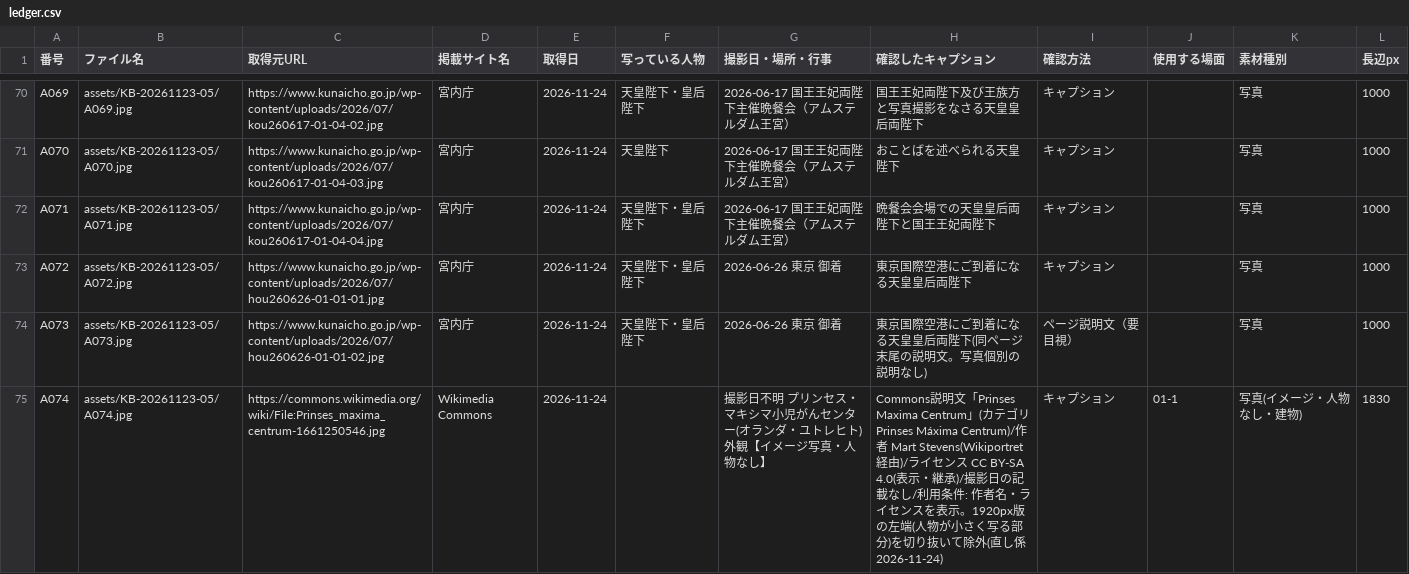
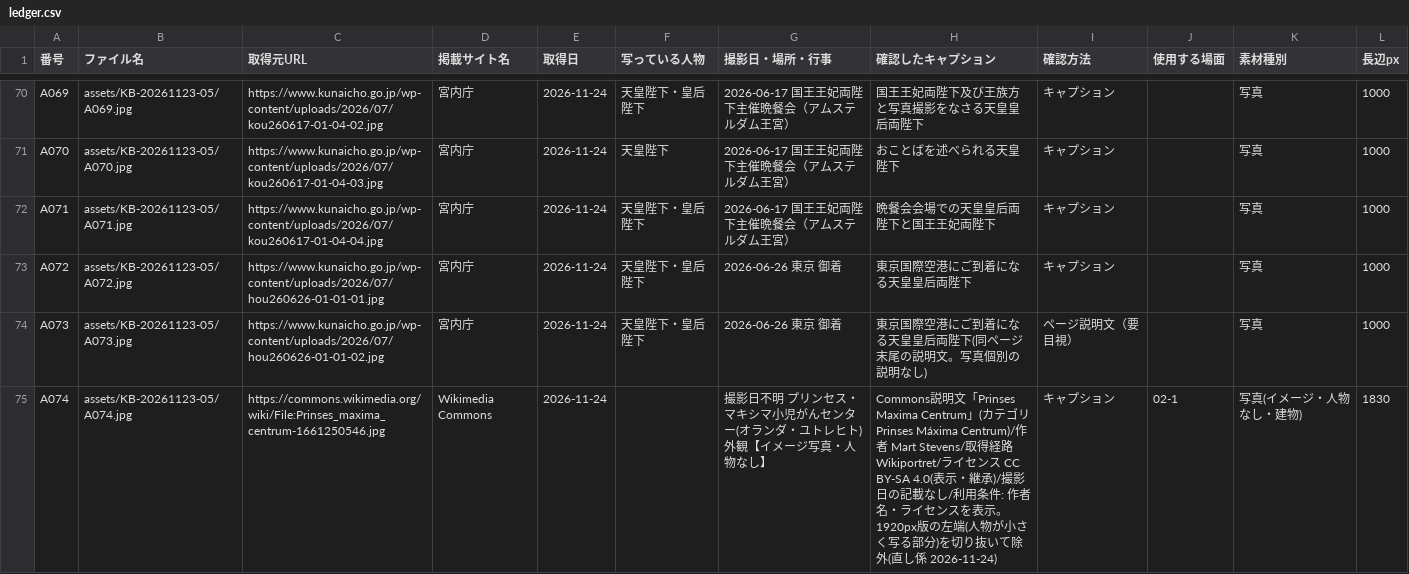
Before and after one commit to aiichirouarakiaandacoltd-bit/-, a CSV file: projects/KB-20261123-05/ledger.csv, drawn as a sheet; only a part is shown, gaps mark what is left out; the diff covers the shown part only.

```diff
--- a/projects/KB-20261123-05/ledger.csv
+++ b/projects/KB-20261123-05/ledger.csv
@@ -74,2 +74,2 @@ A072,assets/KB-20261123-05/A072.jpg,https://www.kunaicho.go.jp/wp-content/upload
 A073,assets/KB-20261123-05/A073.jpg,https://www.kunaicho.go.jp/wp-content/uploads/2026/07/hou260626-01-01-02.jpg,宮内庁,2026-11-24,天皇陛下・皇后陛下,2026-06-26 東京 御着,東京国際空港にご到着になる天皇皇后両陛下(同ページ末尾の説明文。写真個別の説明なし),ページ説明文（要目視）,,写真,1000
-A074,assets/KB-20261123-05/A074.jpg,https://commons.wikimedia.org/wiki/File:Prinses_maxima_centrum-1661250546.jpg,Wikimedia Commons,2026-11-24,,撮影日不明 プリンセス・マキシマ小児がんセンター(オランダ・ユトレヒト)外観【イメージ写真・人物なし】,Commons説明文「Prinses Maxima Centrum」(カテゴリ Prinses Máxima Centrum)/作者 Mart Stevens(Wikiportret 経由)/ライセンス CC BY-SA 4.0(表示・継承)/撮影日の記載なし/利用条件: 作者名・ライセンスを表示。1920px版の左端(人物が小さく写る部分)を切り抜いて除外(直し係 2026-11-24),キャプション,01-1,写真(イメージ・人物なし・建物),1830
+A074,assets/KB-20261123-05/A074.jpg,https://commons.wikimedia.org/wiki/File:Prinses_maxima_centrum-1661250546.jpg,Wikimedia Commons,2026-11-24,,撮影日不明 プリンセス・マキシマ小児がんセンター(オランダ・ユトレヒト)外観【イメージ写真・人物なし】,Commons説明文「Prinses Maxima Centrum」(カテゴリ Prinses Máxima Centrum)/作者 Mart Stevens/取得経路 Wikiportret/ライセンス CC BY-SA 4.0(表示・継承)/撮影日の記載なし/利用条件: 作者名・ライセンスを表示。1920px版の左端(人物が小さく写る部分)を切り抜いて除外(直し係 2026-11-24),キャプション,02-1,写真(イメージ・人物なし・建物),1830
```
Also changed, not shown: 2 edited cells elsewhere in this file, 7 other files.
